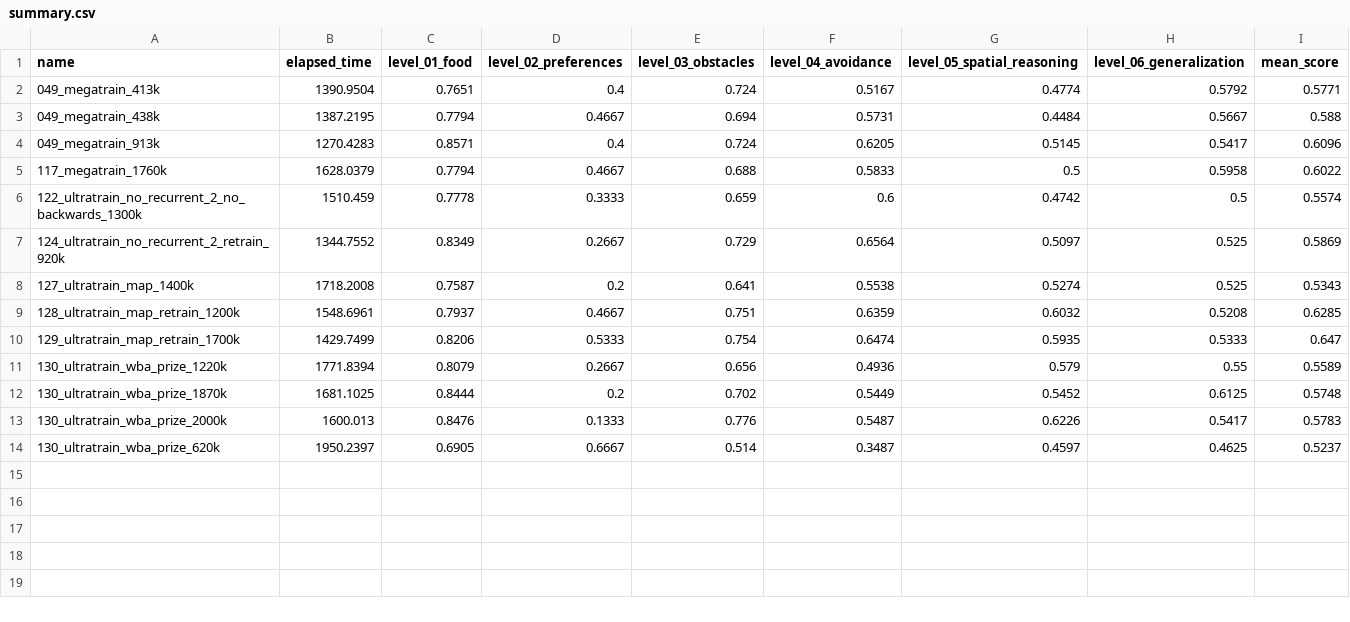
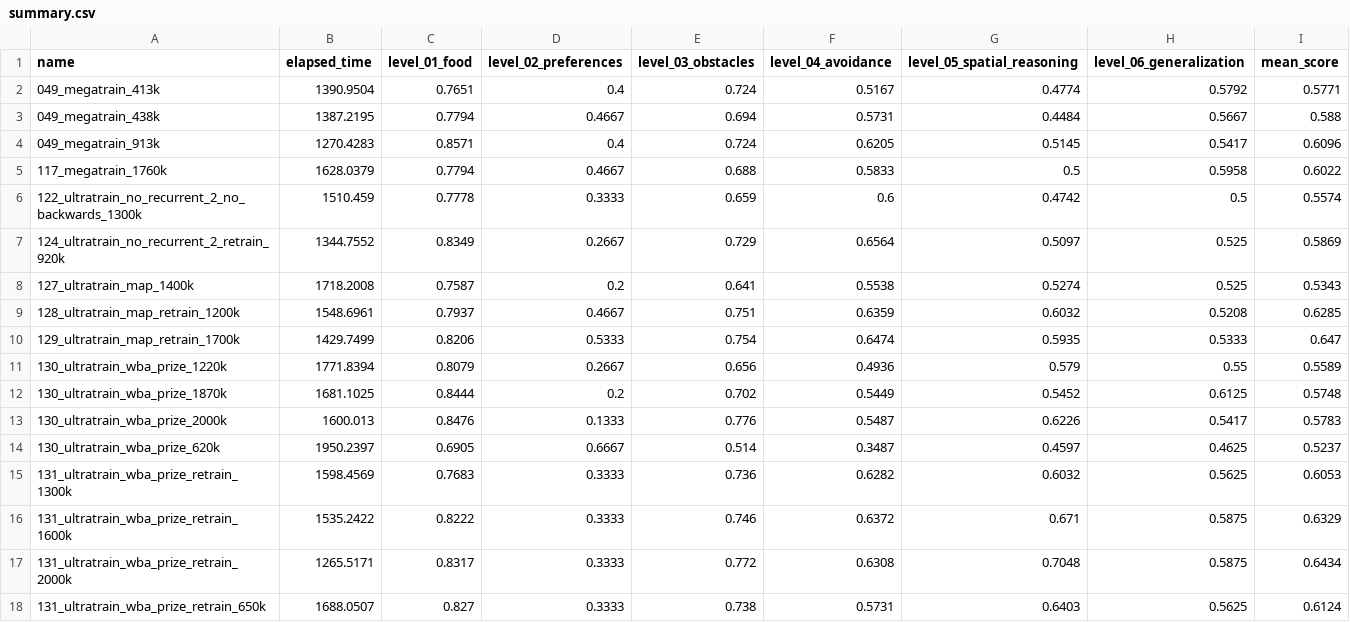
Before and after one commit to ironbar/orangutan, a CSV file: scripts/test_submission/summary.csv, drawn as a sheet; the diff names each change by its address in the sheet, - before the commit and + after, or states it on an @@ line.

```diff
--- a/scripts/test_submission/summary.csv
+++ b/scripts/test_submission/summary.csv
+row 15: 131_ultratrain_wba_prize_retrain_1300k | 1598.4569 | 0.7683 | 0.3333 | 0.736 | 0.6282 | 0.6032 | 0.5625 | 0.6053
+row 16: 131_ultratrain_wba_prize_retrain_1600k | 1535.2422 | 0.8222 | 0.3333 | 0.746 | 0.6372 | 0.671 | 0.5875 | 0.6329
+row 17: 131_ultratrain_wba_prize_retrain_2000k | 1265.5171 | 0.8317 | 0.3333 | 0.772 | 0.6308 | 0.7048 | 0.5875 | 0.6434
+row 18: 131_ultratrain_wba_prize_retrain_650k | 1688.0507 | 0.827 | 0.3333 | 0.738 | 0.5731 | 0.6403 | 0.5625 | 0.6124
```
Also changed, not shown: 6 other files.
